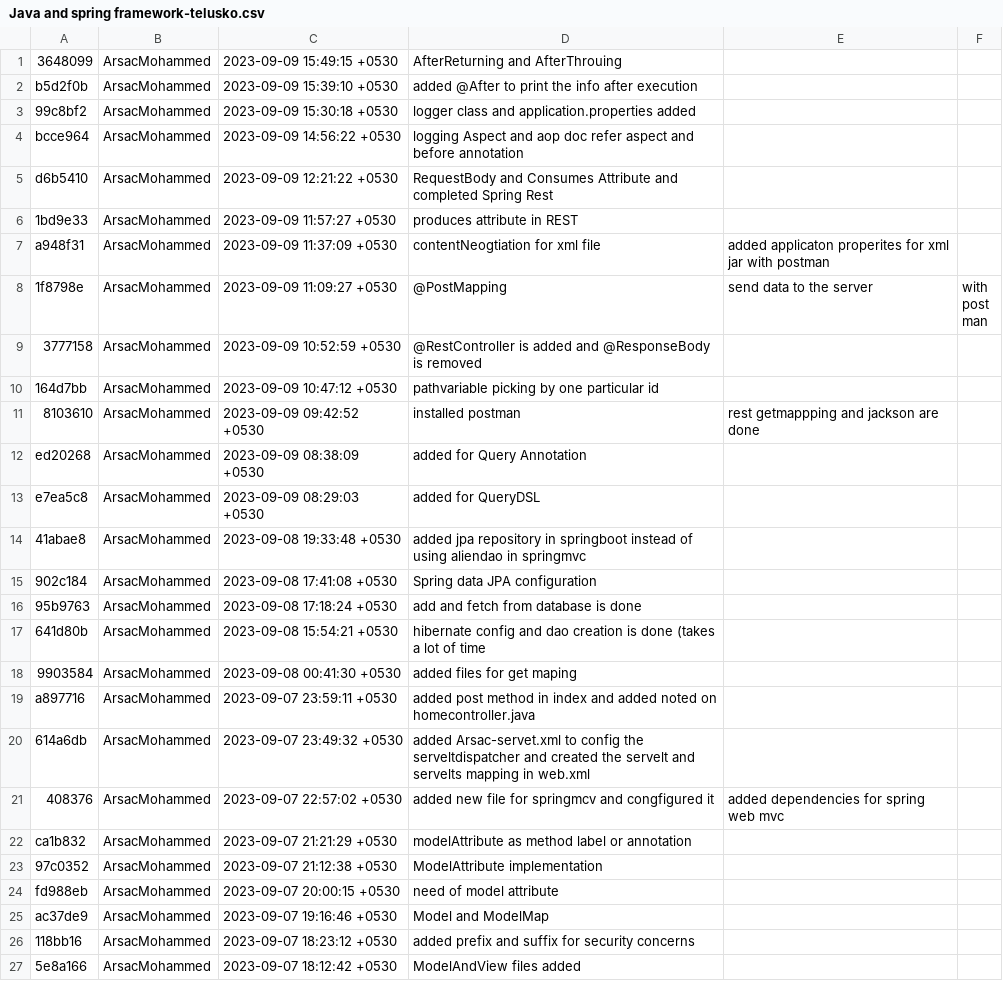
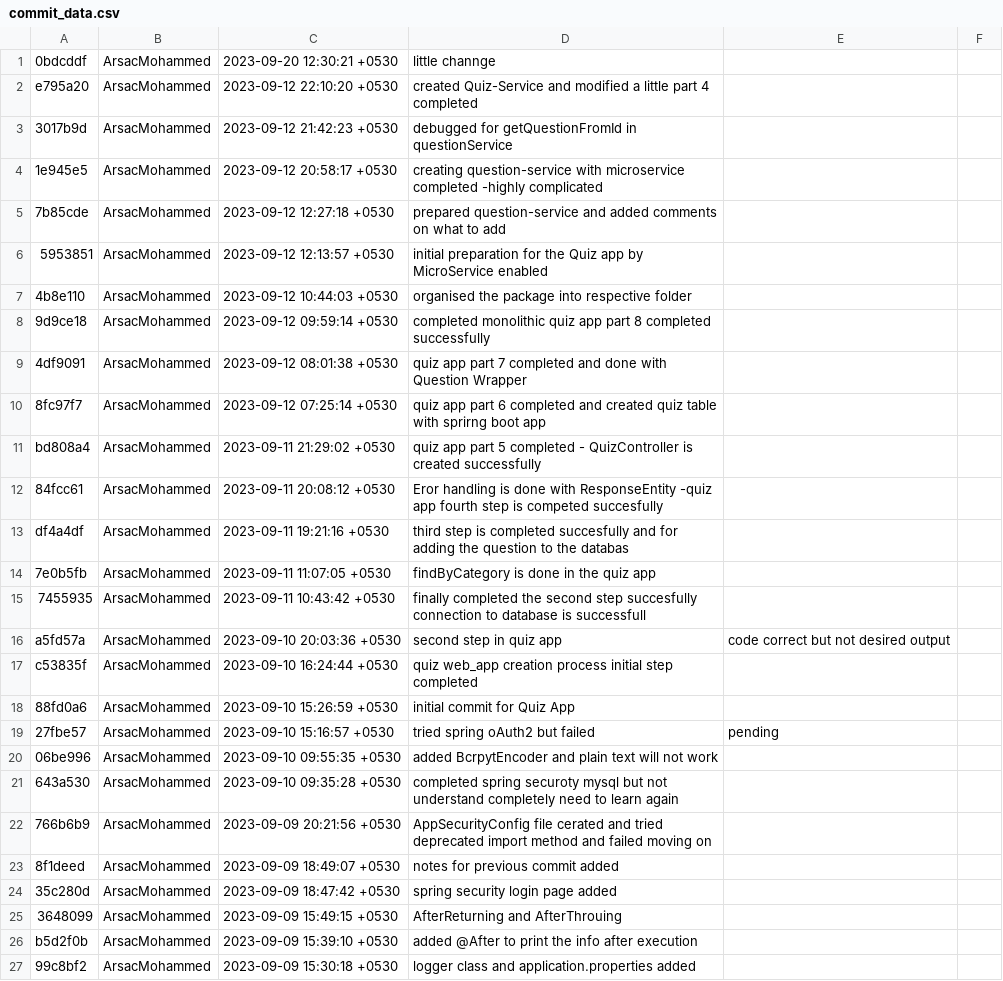
Before and after one commit to ArsacMohammed/Arsac_Java_and_Spring_Framework, a CSV file: commit_data.csv (was Java and spring framework-telusko.csv), drawn as a sheet; only a part is shown; the shorter side is filled out with more unchanged rows.

Commit message:
add database connectivity note

```diff
--- a/Java and spring framework-telusko.csv
+++ b/commit_data.csv
@@ -1 +1,25 @@
+0bdcddf,ArsacMohammed,2023-09-20 12:30:21 +0530,little channge,,
+e795a20,ArsacMohammed,2023-09-12 22:10:20 +0530,created Quiz-Service and modified a little  part 4 completed,,
+3017b9d,ArsacMohammed,2023-09-12 21:42:23 +0530,debugged for getQuestionFromId in questionService,,
+1e945e5,ArsacMohammed,2023-09-12 20:58:17 +0530,creating question-service with microservice completed -highly complicated,,
+7b85cde,ArsacMohammed,2023-09-12 12:27:18 +0530,prepared question-service and added comments on what to add,,
+5953851,ArsacMohammed,2023-09-12 12:13:57 +0530,initial preparation for the Quiz app by MicroService enabled,,
+4b8e110,ArsacMohammed,2023-09-12 10:44:03 +0530,organised the package into respective folder,,
+9d9ce18,ArsacMohammed,2023-09-12 09:59:14 +0530,completed monolithic quiz app part 8 completed successfully,,
+4df9091,ArsacMohammed,2023-09-12 08:01:38 +0530,quiz app part 7 completed and done with Question Wrapper,,
+8fc97f7,ArsacMohammed,2023-09-12 07:25:14 +0530,quiz app  part 6 completed and created quiz table with sprirng boot app,,
+bd808a4,ArsacMohammed,2023-09-11 21:29:02 +0530,quiz app part 5 completed - QuizController is created successfully,,
+84fcc61,ArsacMohammed,2023-09-11 20:08:12 +0530, Eror handling is done with ResponseEntity -quiz app fourth step is competed succesfully,,
+df4a4df,ArsacMohammed,2023-09-11 19:21:16 +0530,third step is completed succesfully and for adding the question to the databas,,
+7e0b5fb,ArsacMohammed,2023-09-11 11:07:05 +0530,findByCategory is done in the quiz app,,
+7455935,ArsacMohammed,2023-09-11 10:43:42 +0530,finally completed the second step succesfully connection to database is successfull,,
+a5fd57a,ArsacMohammed,2023-09-10 20:03:36 +0530,second step in quiz app , code correct but not desired output,
+c53835f,ArsacMohammed,2023-09-10 16:24:44 +0530,quiz web_app creation process initial step completed,,
+88fd0a6,ArsacMohammed,2023-09-10 15:26:59 +0530,initial commit for Quiz App,,
+27fbe57,ArsacMohammed,2023-09-10 15:16:57 +0530, tried spring oAuth2 but failed ,pending,
+06be996,ArsacMohammed,2023-09-10 09:55:35 +0530, added BcrpytEncoder and plain text will not work,,
+643a530,ArsacMohammed,2023-09-10 09:35:28 +0530,completed spring securoty mysql but not understand completely need to learn again,,
+766b6b9,ArsacMohammed,2023-09-09 20:21:56 +0530,AppSecurityConfig file cerated and tried deprecated import method and failed moving on,,
+8f1deed,ArsacMohammed,2023-09-09 18:49:07 +0530,notes for previous commit added,,
+35c280d,ArsacMohammed,2023-09-09 18:47:42 +0530,spring security login page added,,
 3648099,ArsacMohammed,2023-09-09 15:49:15 +0530,AfterReturning and AfterThrouing,,
```
Also changed, not shown: 1 other file.
